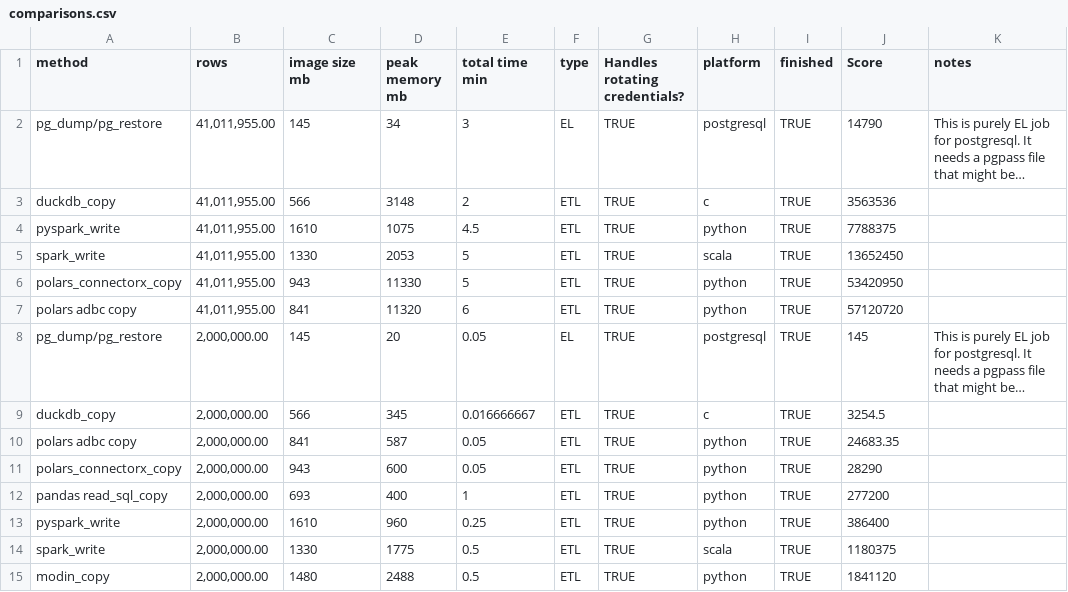
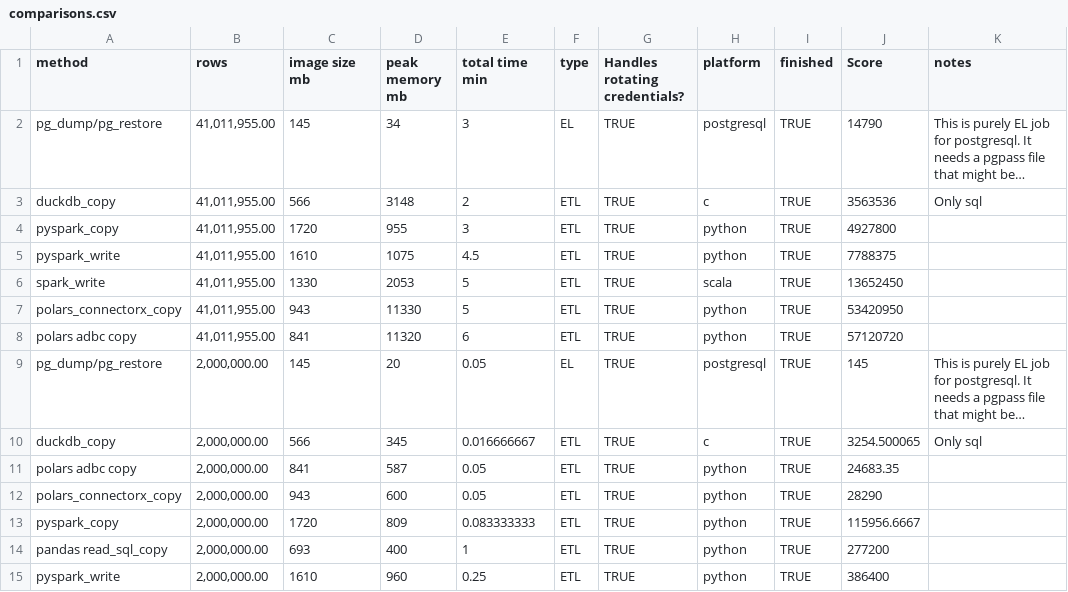
Before and after one commit to carlospadron/etl, a CSV file: comparisons.csv, drawn as a sheet; only a part is shown; the shorter side is filled out with more unchanged rows; long unchanged cells end in …; addresses are those after the commit; the diff names each change by its address in the sheet, - before the commit and + after, or states it on an @@ line.

Commit message:
Update comparisons.csv to include additional methods and refine existing entries

```diff
--- a/comparisons.csv
+++ b/comparisons.csv
-K3 (notes): (empty)
+K3 (notes): Only sql
+row 4: pyspark_copy | 41,011,955.00 | 1720 | 955 | 3 | ETL | TRUE | python | TRUE | 4927800
-J10 (Score): 3254.5
+J10 (Score): 3254.500065
-K10 (notes): (empty)
+K10 (notes): Only sql
+row 13: pyspark_copy | 2,000,000.00 | 1720 | 809 | 0.083333333 | ETL | TRUE | python | TRUE | 115956.6667
```
